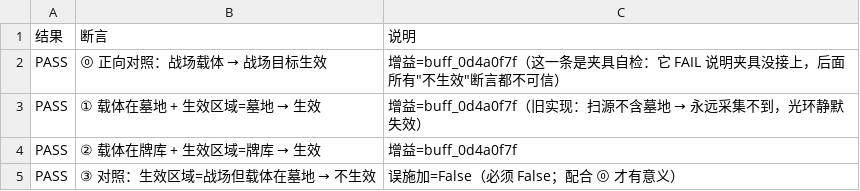
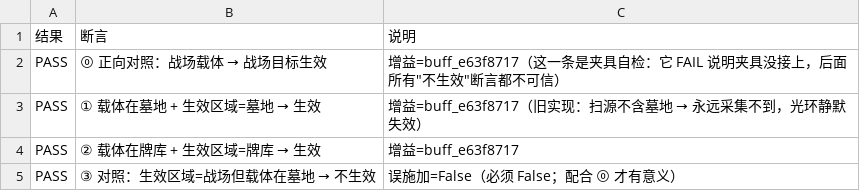
Before and after one commit to xwd991128-ux/TCG2, a TSV file: tools/aura_zone_result.tsv, drawn as a sheet.

```diff
--- a/tools/aura_zone_result.tsv
+++ b/tools/aura_zone_result.tsv
@@ -1,5 +1,5 @@
 结果	断言	说明
-PASS	⓪ 正向对照：战场载体 → 战场目标生效	增益=buff_0d4a0f7f（这一条是夹具自检：它 FAIL 说明夹具没接上，后面所有"不生效"断言都不可信）
-PASS	① 载体在墓地 + 生效区域=墓地 → 生效	增益=buff_0d4a0f7f（旧实现：扫源不含墓地 → 永远采集不到，光环静默失效）
-PASS	② 载体在牌库 + 生效区域=牌库 → 生效	增益=buff_0d4a0f7f
+PASS	⓪ 正向对照：战场载体 → 战场目标生效	增益=buff_e63f8717（这一条是夹具自检：它 FAIL 说明夹具没接上，后面所有"不生效"断言都不可信）
+PASS	① 载体在墓地 + 生效区域=墓地 → 生效	增益=buff_e63f8717（旧实现：扫源不含墓地 → 永远采集不到，光环静默失效）
+PASS	② 载体在牌库 + 生效区域=牌库 → 生效	增益=buff_e63f8717
 PASS	③ 对照：生效区域=战场但载体在墓地 → 不生效	误施加=False（必须 False；配合 ⓪ 才有意义）
```
Also changed, not shown: 1 other file.
